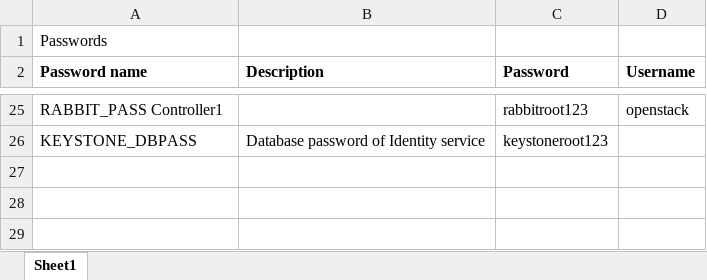
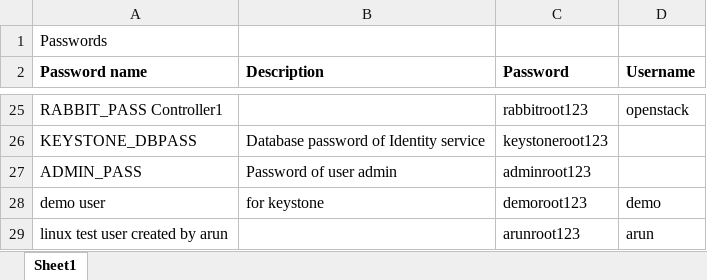
Before and after one commit to saiitsystem/Openstack, an Excel workbook: OpenStack_Passwords.xlsx, sheet Sheet1, drawn as a sheet; only a part is shown, gaps mark what is left out; values as stored, in another font and other column widths than the file's, no borders; the diff names each change by its address in the sheet, - before the commit and + after, or states it on an @@ line.

Commit message:
Keystone
Updated with Keystone Information.

```diff
--- a/OpenStack_Passwords.xlsx (sheet Sheet1)
+++ b/OpenStack_Passwords.xlsx (sheet Sheet1)
+row 27: ADMIN_PASS | Password of user admin | adminroot123
+row 28: demo user | for keystone | demoroot123 | demo
+row 29: linux test user created by arun |  | arunroot123 | arun
```
Also changed, not shown: 1 other file.
